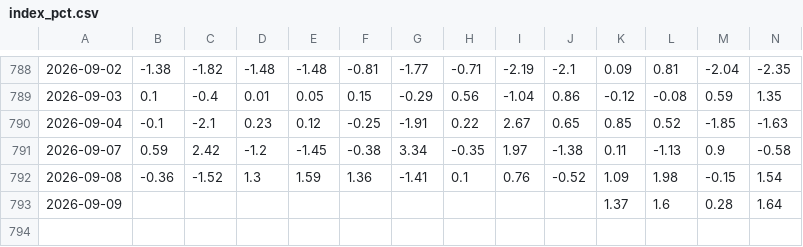
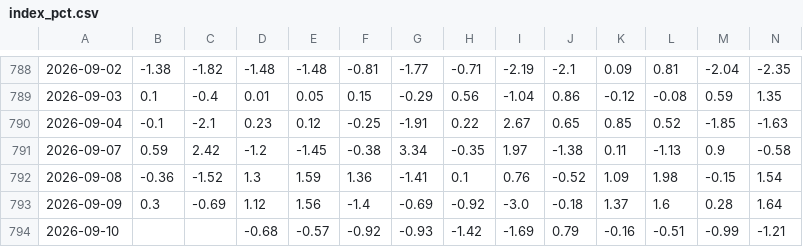
Before and after one commit to ChiaraVan1/equity-risk-premium-monitor, a CSV file: data/index_pct.csv, drawn as a sheet; only a part is shown, gaps mark what is left out; rows hold the shown columns only; the diff names each change by its address in the sheet, - before the commit and + after, or states it on an @@ line.

```diff
--- a/data/index_pct.csv
+++ b/data/index_pct.csv
-B793: (empty)
+B793: 0.3
-C793: (empty)
+C793: -0.69
-D793: (empty)
+D793: 1.12
-E793: (empty)
+E793: 1.56
-F793: (empty)
+F793: -1.4
-G793: (empty)
+G793: -0.69
-H793: (empty)
+H793: -0.92
-I793: (empty)
+I793: -3.0
-J793: (empty)
+J793: -0.18
+row 794: 2026-09-10 |  |  | -0.68 | -0.57 | -0.92 | -0.93 | -1.42 | -1.69 | 0.79 | -0.16 | -0.51 | -0.99 | -1.21
```
Also changed, not shown: data/etf_nav.csv, data/etf_price.csv, 2 other files.
